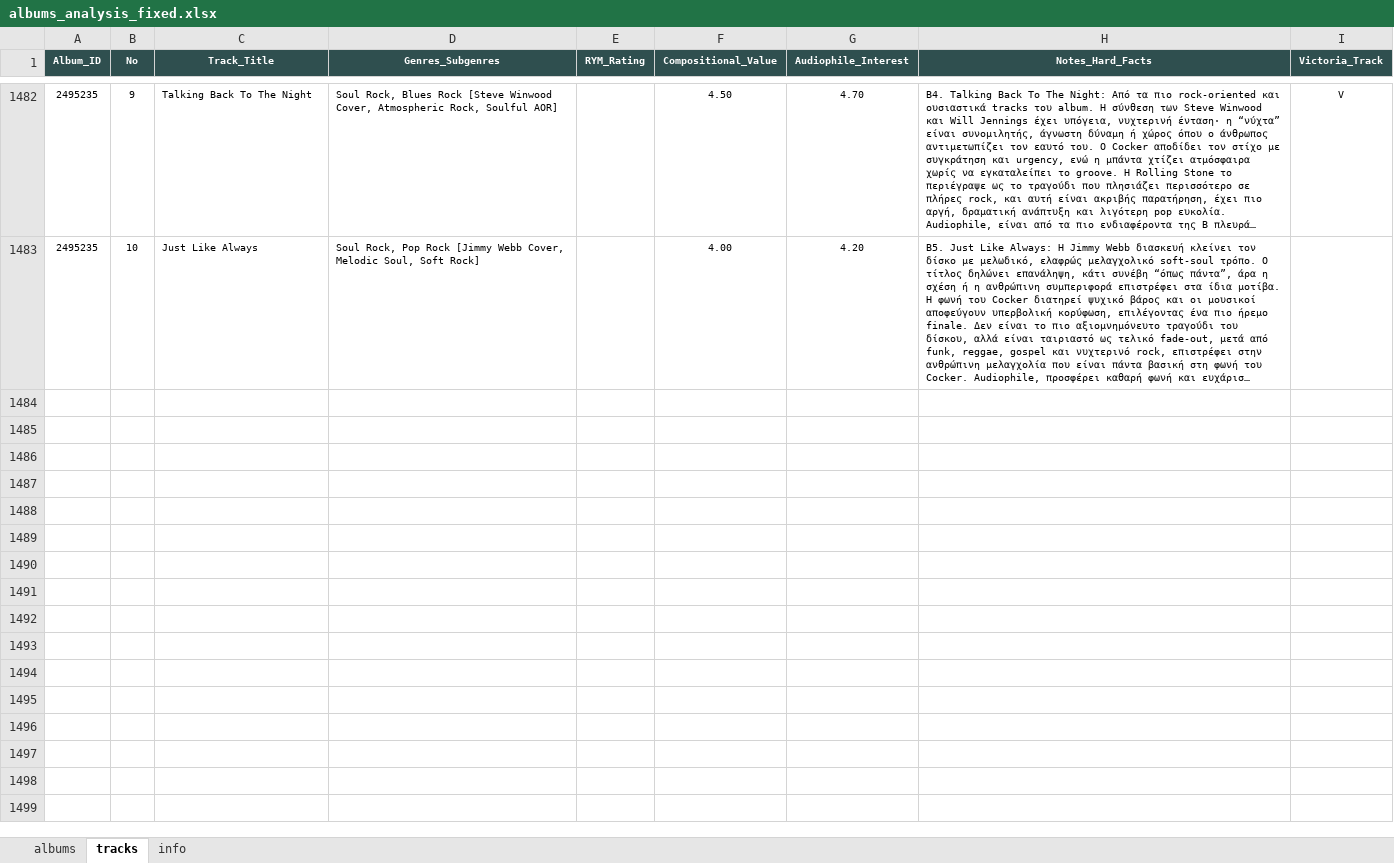
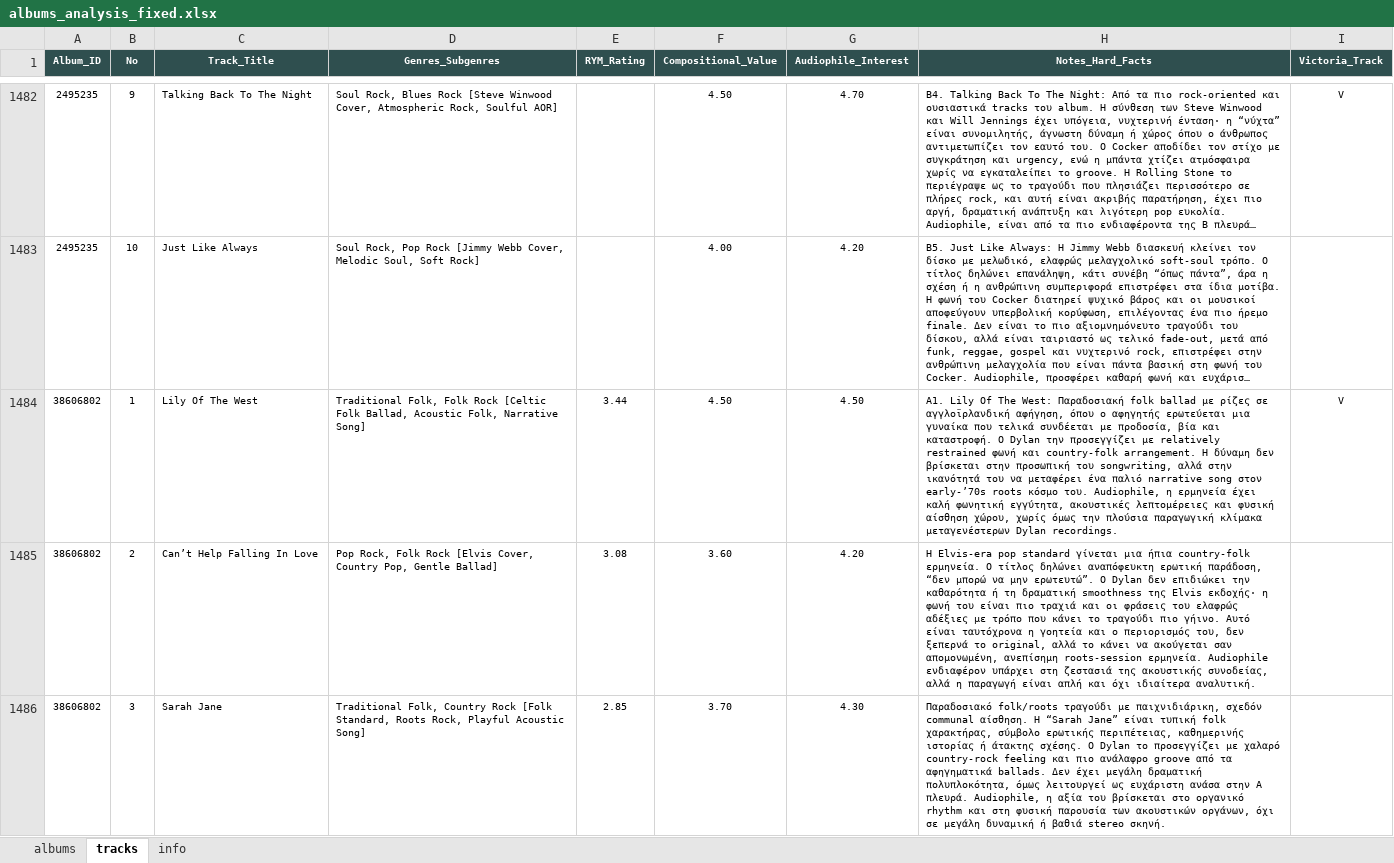
Before and after one commit to blueaegean/music-archive, an Excel workbook: albums_analysis_fixed.xlsx, sheet tracks, drawn as a sheet; only a part is shown, gaps mark what is left out; long unchanged cells end in …; values as stored, in another font and other column widths than the file's, no borders; the diff covers the shown part only; the diff names each change by its address in the sheet, - before the commit and + after, or states it on an @@ line.

Commit message:
Add files via upload

```diff
--- a/albums_analysis_fixed.xlsx (sheet tracks)
+++ b/albums_analysis_fixed.xlsx (sheet tracks)
+row 1484: 38606802 | 1 | Lily Of The West | Traditional Folk, Folk Rock [Celtic Folk Ballad, Acoustic Folk, Narrative Song] | 3.44 | 4.50 | 4.50 | A1. Lily Of The West: Παραδοσιακή folk ballad με ρίζες σε αγγλοϊρλανδική αφήγηση, όπου ο αφηγητής ερωτεύεται μια γυναίκα που τελικά συνδέεται με προδοσία, βία και καταστροφή. Ο Dylan την προσεγγίζει με relatively restrained φωνή και country-folk arrangement. Η δύναμη δεν βρίσκεται στην προσωπική του songwriting, αλλά στην ικανότητά του να μεταφέρει ένα παλιό narrative song στον early-’70s roots κόσμο του. Audiophile, η ερμηνεία έχει καλή φωνητική εγγύτητα, ακουστικές λεπτομέρειες και φυσική αίσθηση χώρου, χωρίς όμως την πλούσια παραγωγική κλίμακα μεταγενέστερων Dylan recordings. | V
+row 1485: 38606802 | 2 | Can’t Help Falling In Love | Pop Rock, Folk Rock [Elvis Cover, Country Pop, Gentle Ballad] | 3.08 | 3.60 | 4.20 | Η Elvis-era pop standard γίνεται μια ήπια country-folk ερμηνεία. Ο τίτλος δηλώνει αναπόφευκτη ερωτική παράδοση, “δεν μπορώ να μην ερωτευτώ”. Ο Dylan δεν επιδιώκει την καθαρότητα ή τη δραματική smoothness της Elvis εκδοχής· η φωνή του είναι πιο τραχιά και οι φράσεις του ελαφρώς αδέξιες με τρόπο που κάνει το τραγούδι πιο γήινο. Αυτό είναι ταυτόχρονα η γοητεία και ο περιορισμός του, δεν ξεπερνά το original, αλλά το κάνει να ακούγεται σαν απομονωμένη, ανεπίσημη roots-session ερμηνεία. Audiophile ενδιαφέρον υπάρχει στη ζεστασιά της ακουστικής συνοδείας, αλλά η παραγωγή είναι απλή και όχι ιδιαίτερα αναλυτική.
+row 1486: 38606802 | 3 | Sarah Jane | Traditional Folk, Country Rock [Folk Standard, Roots Rock, Playful Acoustic Song] | 2.85 | 3.70 | 4.30 | Παραδοσιακό folk/roots τραγούδι με παιχνιδιάρικη, σχεδόν communal αίσθηση. Η “Sarah Jane” είναι τυπική folk χαρακτήρας, σύμβολο ερωτικής περιπέτειας, καθημερινής ιστορίας ή άτακτης σχέσης. Ο Dylan το προσεγγίζει με χαλαρό country-rock feeling και πιο ανάλαφρο groove από τα αφηγηματικά ballads. Δεν έχει μεγάλη δραματική πολυπλοκότητα, όμως λειτουργεί ως ευχάριστη ανάσα στην A πλευρά. Audiophile, η αξία του βρίσκεται στο οργανικό rhythm και στη φυσική παρουσία των ακουστικών οργάνων, όχι σε μεγάλη δυναμική ή βαθιά stereo σκηνή.
```
Also changed, not shown: 6 added rows elsewhere in this sheet, sheet albums.
